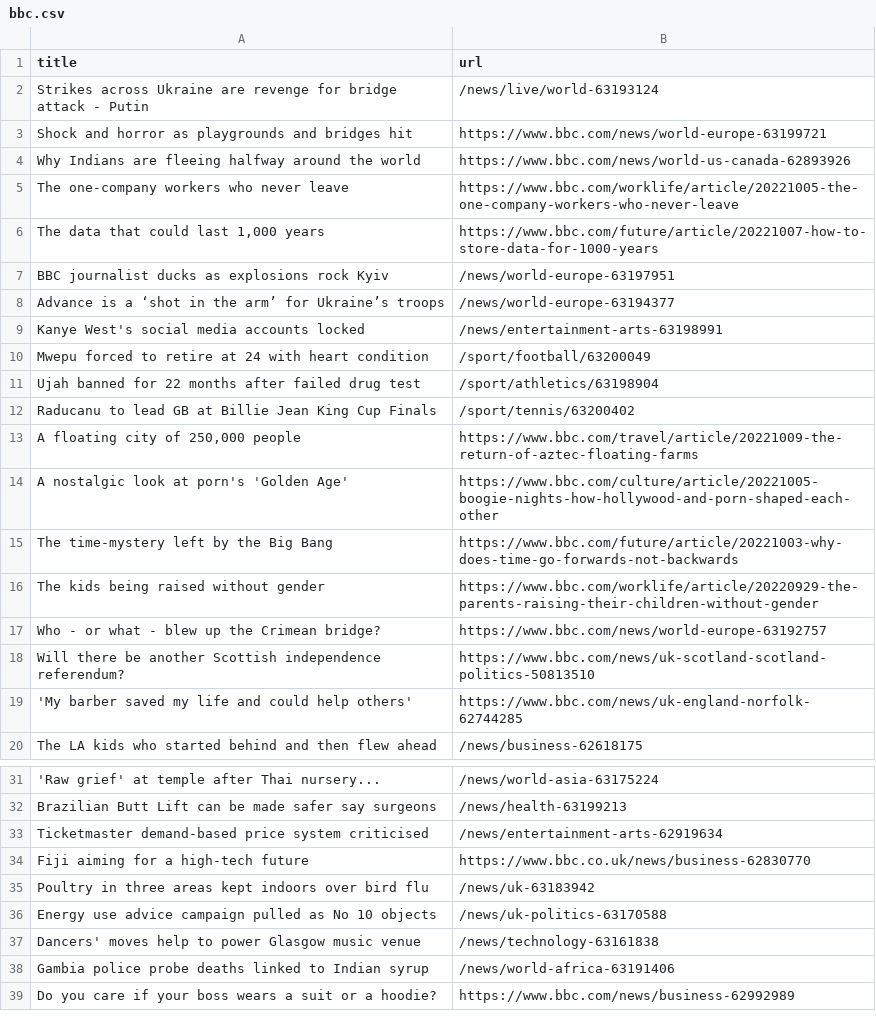
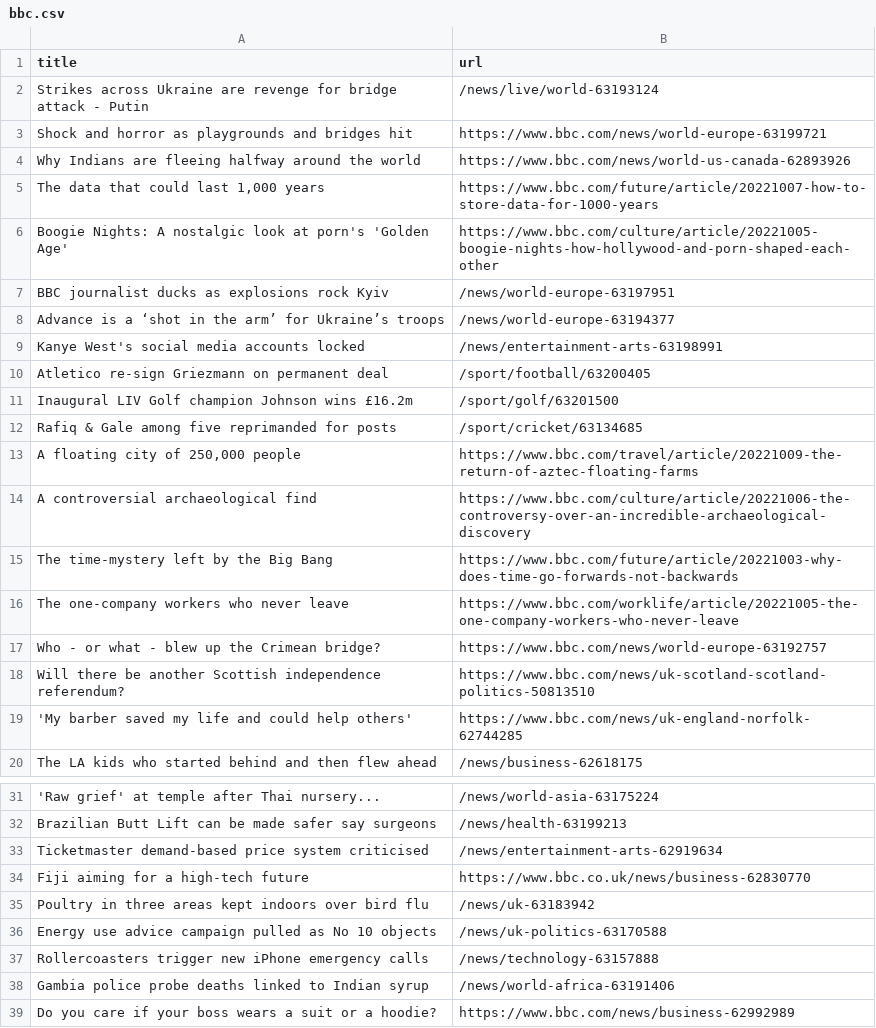
Before and after one commit to tengj98/automatic-scraper-bbc, a CSV file: bbc.csv, drawn as a sheet; only a part is shown, gaps mark what is left out.

```diff
--- a/bbc.csv
+++ b/bbc.csv
@@ -4,4 +4,4 @@ Shock and horror as playgrounds and bridges hit,https://www.bbc.com/news/world-e
 Why Indians are fleeing halfway around the world,https://www.bbc.com/news/world-us-canada-62893926
-The one-company workers who never leave,https://www.bbc.com/worklife/article/20221005-the-one-company-workers-who-never-leave
 "The data that could last 1,000 years",https://www.bbc.com/future/article/20221007-how-to-store-data-for-1000-years
+Boogie Nights: A nostalgic look at porn's 'Golden Age',https://www.bbc.com/culture/article/20221005-boogie-nights-how-hollywood-and-porn-shaped-each-other
 BBC journalist ducks as explosions rock Kyiv,/news/world-europe-63197951
@@ -9,9 +9,9 @@ Advance is a ‘shot in the arm’ for Ukraine’s troops,/news/world-europe-631
 Kanye West's social media accounts locked,/news/entertainment-arts-63198991
-Mwepu forced to retire at 24 with heart condition,/sport/football/63200049
-Ujah banned for 22 months after failed drug test,/sport/athletics/63198904
-Raducanu to lead GB at Billie Jean King Cup Finals,/sport/tennis/63200402
+Atletico re-sign Griezmann on permanent deal,/sport/football/63200405
+Inaugural LIV Golf champion Johnson wins £16.2m,/sport/golf/63201500
+Rafiq & Gale among five reprimanded for posts,/sport/cricket/63134685
 "A floating city of 250,000 people",https://www.bbc.com/travel/article/20221009-the-return-of-aztec-floating-farms
-A nostalgic look at porn's 'Golden Age',https://www.bbc.com/culture/article/20221005-boogie-nights-how-hollywood-and-porn-shaped-each-other
+A controversial archaeological find,https://www.bbc.com/culture/article/20221006-the-controversy-over-an-incredible-archaeological-discovery
 The time-mystery left by the Big Bang,https://www.bbc.com/future/article/20221003-why-does-time-go-forwards-not-backwards
-The kids being raised without gender,https://www.bbc.com/worklife/article/20220929-the-parents-raising-their-children-without-gender
+The one-company workers who never leave,https://www.bbc.com/worklife/article/20221005-the-one-company-workers-who-never-leave
 Who - or what - blew up the Crimean bridge?,https://www.bbc.com/news/world-europe-63192757
@@ -36,3 +36,3 @@ Poultry in three areas kept indoors over bird flu,/news/uk-63183942
 Energy use advice campaign pulled as No 10 objects,/news/uk-politics-63170588
-Dancers' moves help to power Glasgow music venue,/news/technology-63161838
+Rollercoasters trigger new iPhone emergency calls,/news/technology-63157888
 Gambia police probe deaths linked to Indian syrup,/news/world-africa-63191406
```
